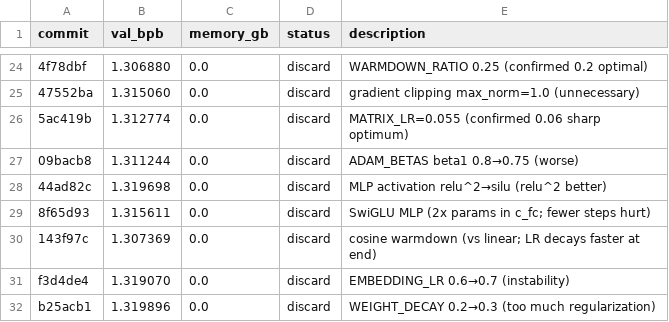
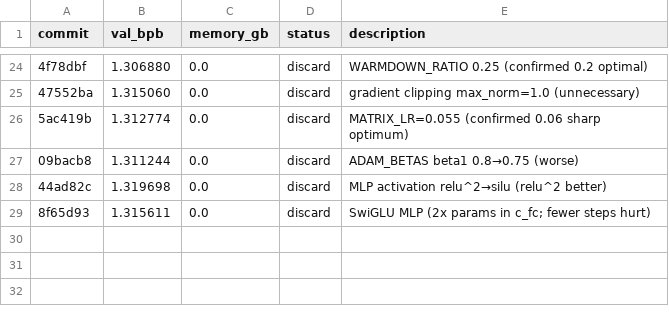
Before and after one commit to ashish-sadh/autoresearch, a TSV file: results.tsv, drawn as a sheet; only a part is shown, gaps mark what is left out; the diff names each change by its address in the sheet, - before the commit and + after, or states it on an @@ line.

```diff
--- a/results.tsv
+++ b/results.tsv
-row 30: 143f97c | 1.307369 | 0.0 | discard | cosine warmdown (vs linear; LR decays faster at end)
-row 31: f3d4de4 | 1.319070 | 0.0 | discard | EMBEDDING_LR 0.6→0.7 (instability)
-row 32: b25acb1 | 1.319896 | 0.0 | discard | WEIGHT_DECAY 0.2→0.3 (too much regularization)
```
Also changed, not shown: 1 other file.
